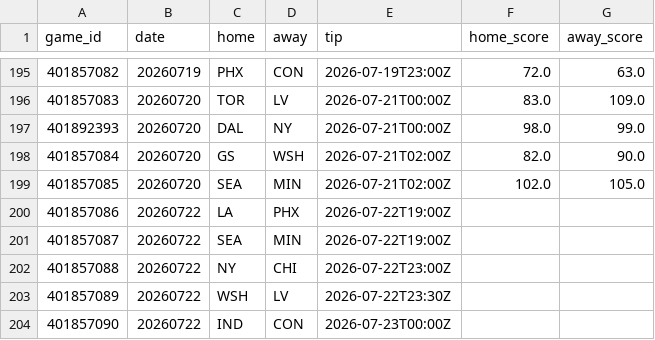
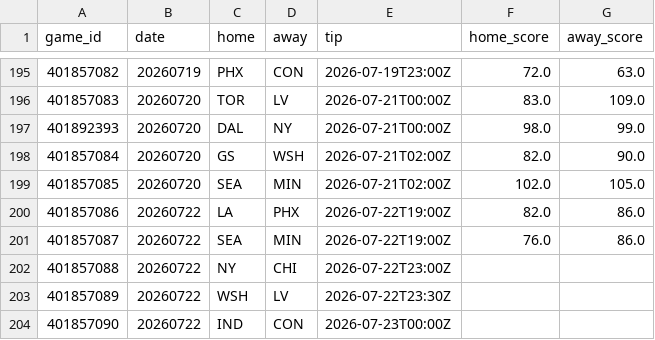
Before and after one commit to JollyChenn/wnba-line-capture, a CSV file: data/games_2026.csv, drawn as a sheet; only a part is shown, gaps mark what is left out.

```diff
--- a/data/games_2026.csv
+++ b/data/games_2026.csv
@@ -199,4 +199,4 @@ game_id,date,home,away,tip,home_score,away_score
 401857085,20260720,SEA,MIN,2026-07-21T02:00Z,102.0,105.0
-401857086,20260722,LA,PHX,2026-07-22T19:00Z,,
-401857087,20260722,SEA,MIN,2026-07-22T19:00Z,,
+401857086,20260722,LA,PHX,2026-07-22T19:00Z,82.0,86.0
+401857087,20260722,SEA,MIN,2026-07-22T19:00Z,76.0,86.0
 401857088,20260722,NY,CHI,2026-07-22T23:00Z,,
```
Also changed, not shown: data/box_2026.csv, graded_bets.csv, 3 other files.
